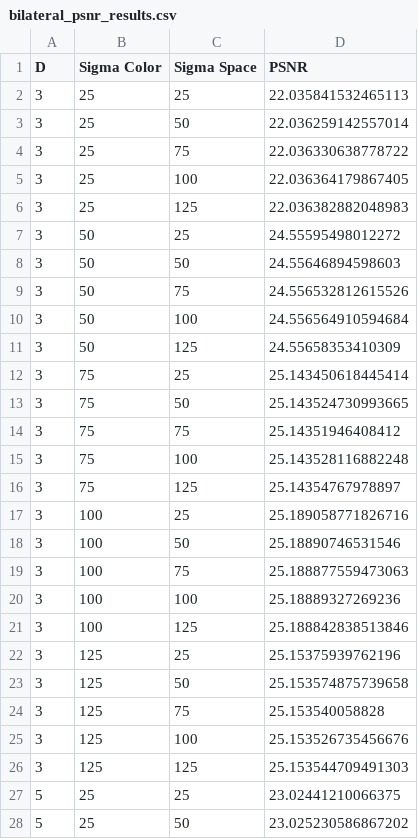
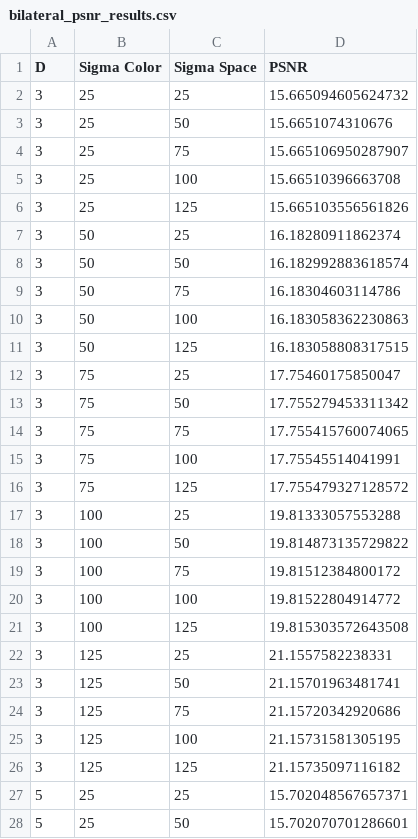
Before and after one commit to armanniaruhi/ComputationalImaging_BM3D, a CSV file: bilateral_psnr_results.csv, drawn as a sheet; only a part is shown; the diff covers the shown part only.

```diff
--- a/bilateral_psnr_results.csv
+++ b/bilateral_psnr_results.csv
@@ -1,28 +1,28 @@
 D,Sigma Color,Sigma Space,PSNR
-3,25,25,22.035841532465113
-3,25,50,22.036259142557014
-3,25,75,22.036330638778722
-3,25,100,22.036364179867405
-3,25,125,22.036382882048983
-3,50,25,24.55595498012272
-3,50,50,24.55646894598603
-3,50,75,24.556532812615526
-3,50,100,24.556564910594684
-3,50,125,24.55658353410309
-3,75,25,25.143450618445414
-3,75,50,25.143524730993665
-3,75,75,25.14351946408412
-3,75,100,25.143528116882248
-3,75,125,25.14354767978897
-3,100,25,25.189058771826716
-3,100,50,25.18890746531546
-3,100,75,25.188877559473063
-3,100,100,25.18889327269236
-3,100,125,25.188842838513846
-3,125,25,25.15375939762196
-3,125,50,25.153574875739658
-3,125,75,25.153540058828
-3,125,100,25.153526735456676
-3,125,125,25.153544709491303
-5,25,25,23.02441210066375
-5,25,50,23.025230586867202
+3,25,25,15.665094605624732
+3,25,50,15.6651074310676
+3,25,75,15.665106950287907
+3,25,100,15.66510396663708
+3,25,125,15.665103556561826
+3,50,25,16.18280911862374
+3,50,50,16.182992883618574
+3,50,75,16.18304603114786
+3,50,100,16.183058362230863
+3,50,125,16.183058808317515
+3,75,25,17.75460175850047
+3,75,50,17.755279453311342
+3,75,75,17.755415760074065
+3,75,100,17.75545514041991
+3,75,125,17.755479327128572
+3,100,25,19.81333057553288
+3,100,50,19.814873135729822
+3,100,75,19.81512384800172
+3,100,100,19.81522804914772
+3,100,125,19.815303572643508
+3,125,25,21.1557582238331
+3,125,50,21.15701963481741
+3,125,75,21.15720342920686
+3,125,100,21.15731581305195
+3,125,125,21.15735097116182
+5,25,25,15.702048567657371
+5,25,50,15.702070701286601
```
Also changed, not shown: 98 edited cells elsewhere in this file, gaussian_gaussian_psnr_results.csv, nlm_psnr_results.csv, 4 other files.
